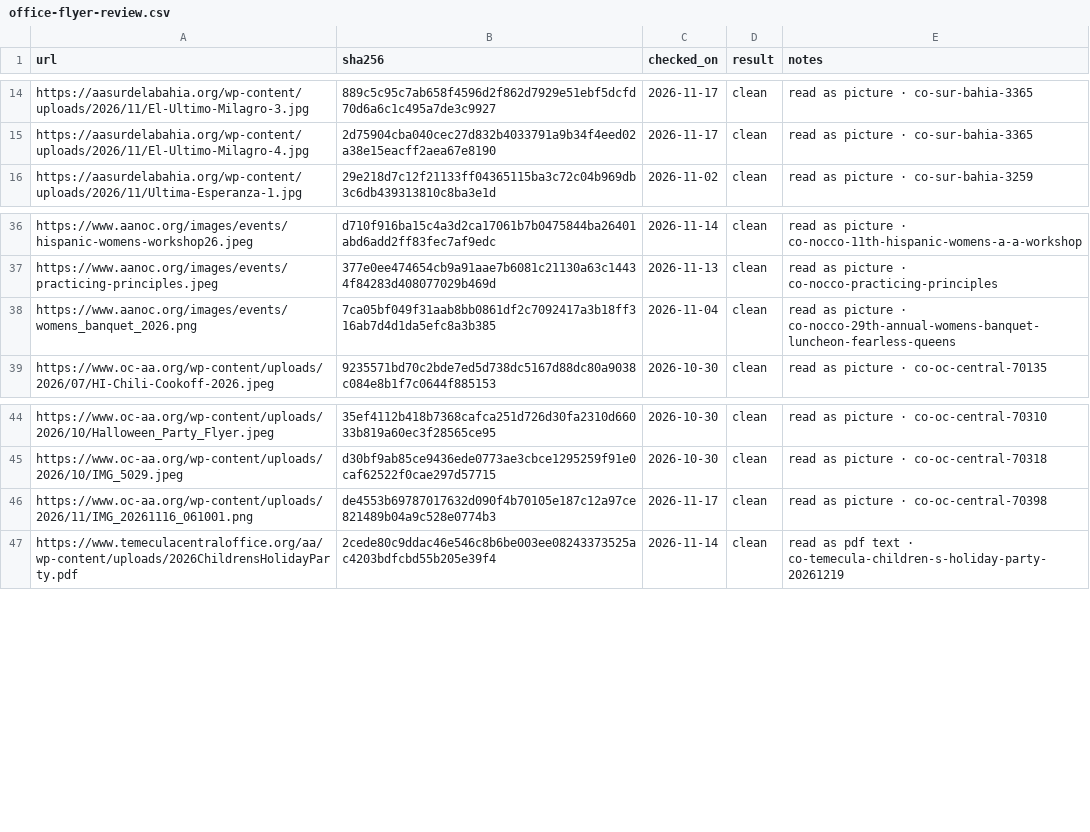
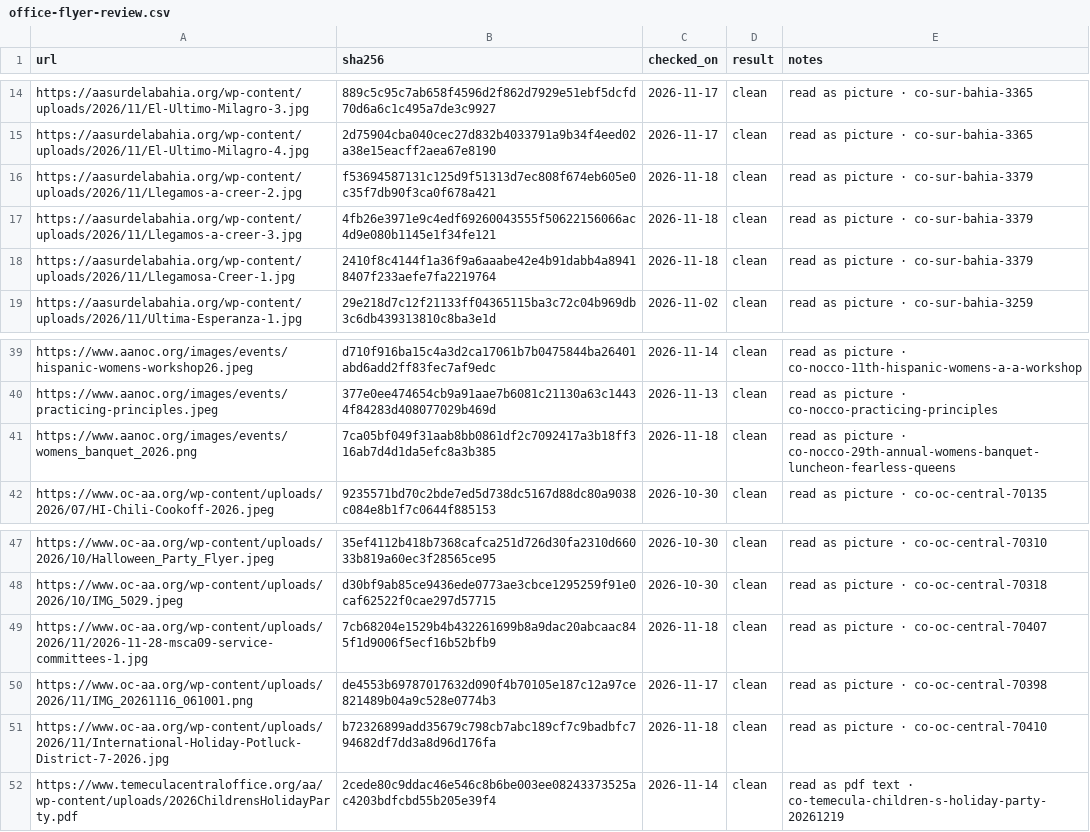
Before and after one commit to MKP715/MSCA09, a CSV file: data/office-flyer-review.csv, drawn as a sheet; only a part is shown, gaps mark what is left out.

```diff
--- a/data/office-flyer-review.csv
+++ b/data/office-flyer-review.csv
@@ -15,2 +15,5 @@ https://aasurdelabahia.org/wp-content/uploads/2026/11/El-Ultimo-Milagro-3.jpg,88
 https://aasurdelabahia.org/wp-content/uploads/2026/11/El-Ultimo-Milagro-4.jpg,2d75904cba040cec27d832b4033791a9b34f4eed02a38e15eacff2aea67e8190,2026-11-17,clean,read as picture · co-sur-bahia-3365
+https://aasurdelabahia.org/wp-content/uploads/2026/11/Llegamos-a-creer-2.jpg,f53694587131c125d9f51313d7ec808f674eb605e0c35f7db90f3ca0f678a421,2026-11-18,clean,read as picture · co-sur-bahia-3379
+https://aasurdelabahia.org/wp-content/uploads/2026/11/Llegamos-a-creer-3.jpg,4fb26e3971e9c4edf69260043555f50622156066ac4d9e080b1145e1f34fe121,2026-11-18,clean,read as picture · co-sur-bahia-3379
+https://aasurdelabahia.org/wp-content/uploads/2026/11/Llegamosa-Creer-1.jpg,2410f8c4144f1a36f9a6aaabe42e4b91dabb4a89418407f233aefe7fa2219764,2026-11-18,clean,read as picture · co-sur-bahia-3379
 https://aasurdelabahia.org/wp-content/uploads/2026/11/Ultima-Esperanza-1.jpg,29e218d7c12f21133ff04365115ba3c72c04b969db3c6db439313810c8ba3e1d,2026-11-02,clean,read as picture · co-sur-bahia-3259
@@ -37,3 +40,3 @@ https://www.aanoc.org/images/events/hispanic-womens-workshop26.jpeg,d710f916ba15
 https://www.aanoc.org/images/events/practicing-principles.jpeg,377e0ee474654cb9a91aae7b6081c21130a63c14434f84283d408077029b469d,2026-11-13,clean,read as picture · co-nocco-practicing-principles
-https://www.aanoc.org/images/events/womens_banquet_2026.png,7ca05bf049f31aab8bb0861df2c7092417a3b18ff316ab7d4d1da5efc8a3b385,2026-11-04,clean,read as picture · co-nocco-29th-annual-womens-banquet-luncheon-fearless-queens
+https://www.aanoc.org/images/events/womens_banquet_2026.png,7ca05bf049f31aab8bb0861df2c7092417a3b18ff316ab7d4d1da5efc8a3b385,2026-11-18,clean,read as picture · co-nocco-29th-annual-womens-banquet-luncheon-fearless-queens
 https://www.oc-aa.org/wp-content/uploads/2026/07/HI-Chili-Cookoff-2026.jpeg,9235571bd70c2bde7ed5d738dc5167d88dc80a9038c084e8b1f7c0644f885153,2026-10-30,clean,read as picture · co-oc-central-70135
@@ -45,3 +48,5 @@ https://www.oc-aa.org/wp-content/uploads/2026/10/Halloween_Party_Flyer.jpeg,35ef
 https://www.oc-aa.org/wp-content/uploads/2026/10/IMG_5029.jpeg,d30bf9ab85ce9436ede0773ae3cbce1295259f91e0caf62522f0cae297d57715,2026-10-30,clean,read as picture · co-oc-central-70318
+https://www.oc-aa.org/wp-content/uploads/2026/11/2026-11-28-msca09-service-committees-1.jpg,7cb68204e1529b4b432261699b8a9dac20abcaac845f1d9006f5ecf16b52bfb9,2026-11-18,clean,read as picture · co-oc-central-70407
 https://www.oc-aa.org/wp-content/uploads/2026/11/IMG_20261116_061001.png,de4553b69787017632d090f4b70105e187c12a97ce821489b04a9c528e0774b3,2026-11-17,clean,read as picture · co-oc-central-70398
+https://www.oc-aa.org/wp-content/uploads/2026/11/International-Holiday-Potluck-District-7-2026.jpg,b72326899add35679c798cb7abc189cf7c9badbfc794682df7dd3a8d96d176fa,2026-11-18,clean,read as picture · co-oc-central-70410
 https://www.temeculacentraloffice.org/aa/wp-content/uploads/2026ChildrensHolidayParty.pdf,2cede80c9ddac46e546c8b6be003ee08243373525ac4203bdfcbd55b205e39f4,2026-11-14,clean,read as pdf text · co-temecula-children-s-holiday-party-20261219
```
Also changed, not shown: 1 other file.
